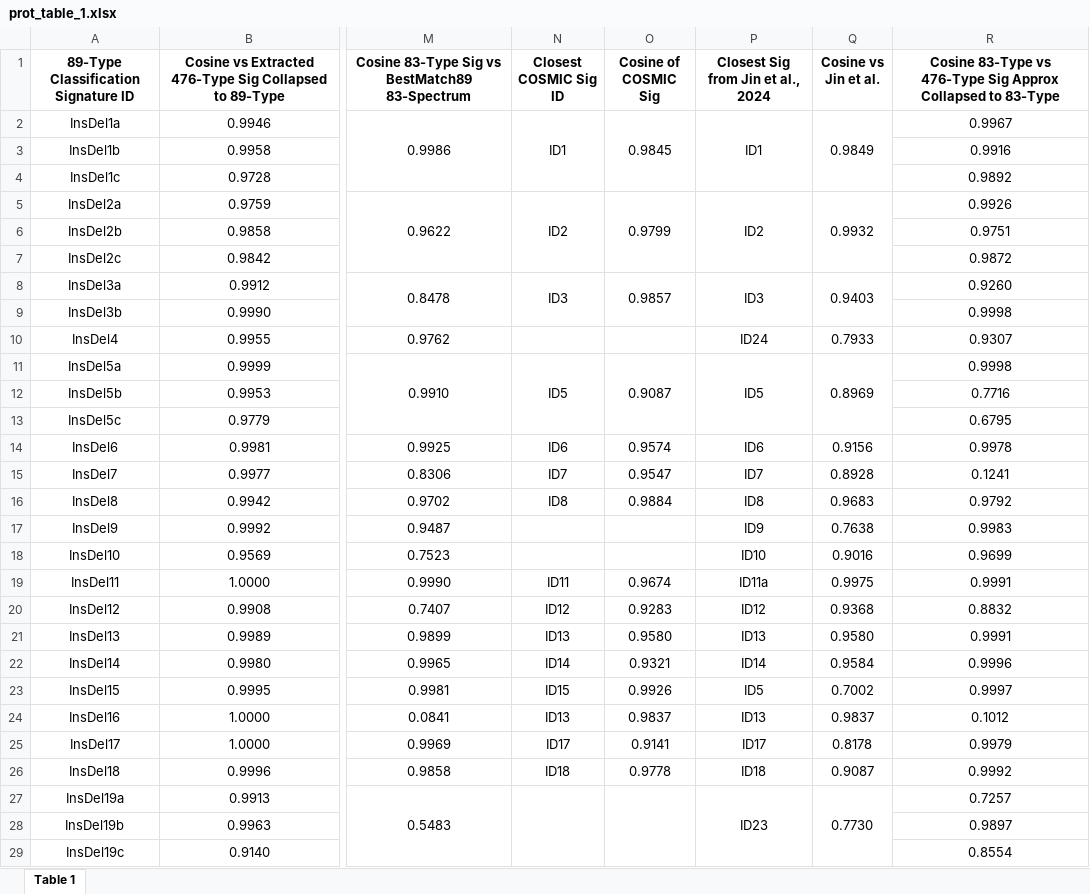
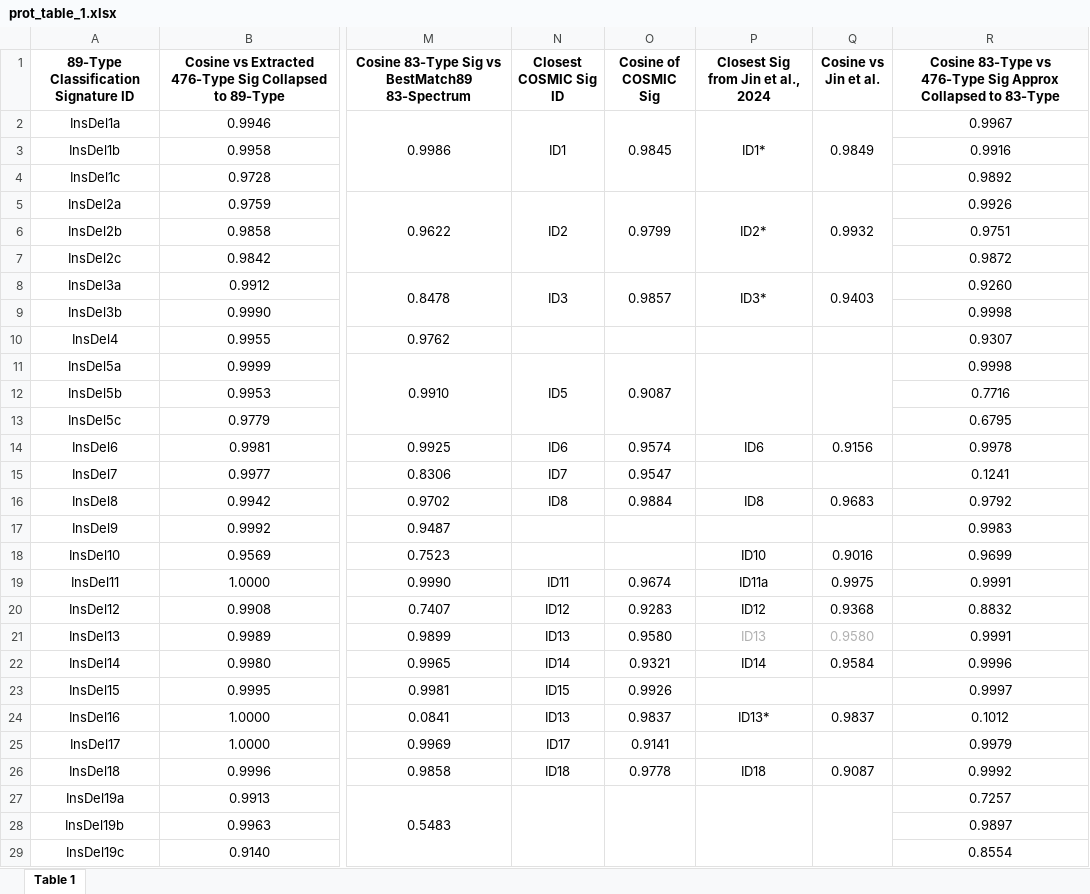
Before and after one commit to liumoLM/Code_Liu_2025, an Excel workbook: vignette/prot_table_1.xlsx, sheet Table 1, drawn as a sheet; only a part is shown, gaps mark what is left out; values as stored, in another font and other column widths than the file's, no borders; the diff covers the shown part only; the diff names each change by its address in the sheet, - before the commit and + after, or states it on an @@ line.

```diff
--- a/vignette/prot_table_1.xlsx (sheet Table 1)
+++ b/vignette/prot_table_1.xlsx (sheet Table 1)
-P2: ID1
+P2: ID1*
-P5: ID2
+P5: ID2*
-P8: ID3
+P8: ID3*
-P10: ID24
+P10: (empty)
-Q10 (Cosine vs Jin et al.): 0.7933
+Q10 (Cosine vs Jin et al.): (empty)
-P11: ID5
+P11: (empty)
-Q11 (Cosine vs Jin et al.): 0.8969
+Q11 (Cosine vs Jin et al.): (empty)
-P15: ID7
+P15: (empty)
-Q15 (Cosine vs Jin et al.): 0.8928
+Q15 (Cosine vs Jin et al.): (empty)
-P17: ID9
+P17: (empty)
-Q17 (Cosine vs Jin et al.): 0.7638
+Q17 (Cosine vs Jin et al.): (empty)
-P21:Q21 text colour: black
+P21:Q21 text colour: #B0B0B0
-P23: ID5
+P23: (empty)
-Q23 (Cosine vs Jin et al.): 0.7002
+Q23 (Cosine vs Jin et al.): (empty)
-P24: ID13
+P24: ID13*
-P25: ID17
+P25: (empty)
-Q25 (Cosine vs Jin et al.): 0.8178
+Q25 (Cosine vs Jin et al.): (empty)
-P27: ID23
+P27: (empty)
-Q27 (Cosine vs Jin et al.): 0.7730
+Q27 (Cosine vs Jin et al.): (empty)
```
Also changed, not shown: 22 edited cells elsewhere in this sheet, 10 other files.
